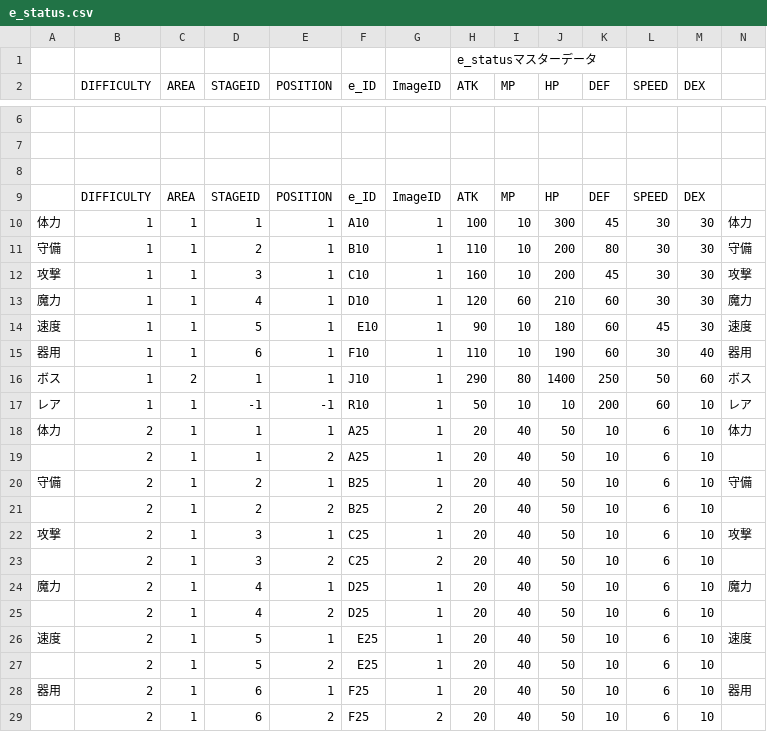
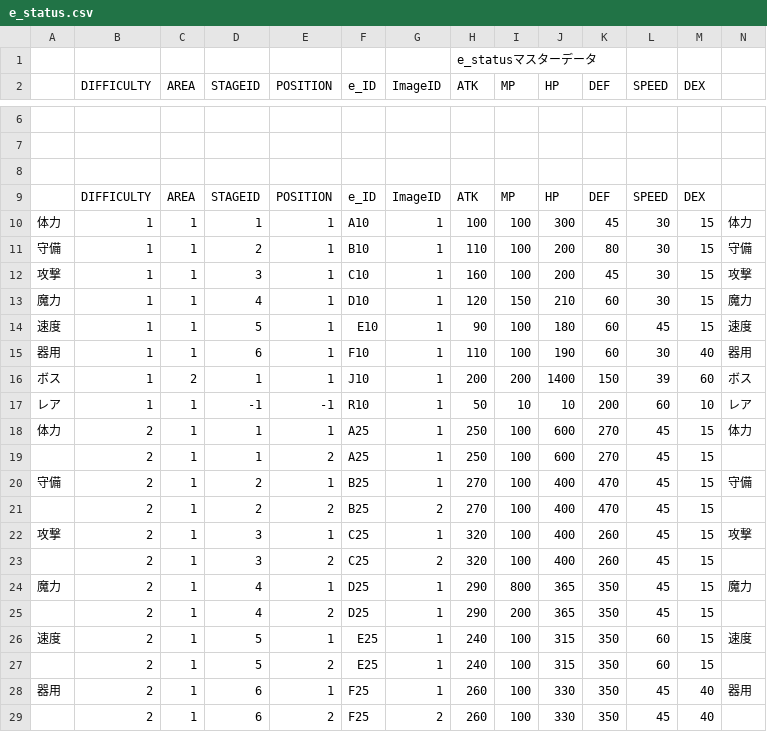
Before and after one commit to sca-nakano-22cge0017/SocialGameTeam, a CSV file: Assets/Nakano/Master/e_status.csv, drawn as a sheet; only a part is shown, gaps mark what is left out; the diff covers the shown part only; the diff names each change by its address in the sheet, - before the commit and + after, or states it on an @@ line.

```diff
--- a/Assets/Nakano/Master/e_status.csv
+++ b/Assets/Nakano/Master/e_status.csv
-I10:I12 (MP): 10
+I10:I12 (MP): 100
-M10:M14 (DEX): 30
+M10:M14 (DEX): 15
-I13 (MP): 60
+I13 (MP): 150
-I14:I15 (MP): 10
+I14:I15 (MP): 100
-H16 (ATK): 290
+H16 (ATK): 200
-I16 (MP): 80
+I16 (MP): 200
-K16 (DEF): 250
+K16 (DEF): 150
-L16 (SPEED): 50
+L16 (SPEED): 39
-H18:H19 (ATK): 20
+H18:H19 (ATK): 250
-I18:I23 (MP): 40
+I18:I23 (MP): 100
-J18:J19 (HP): 50
+J18:J19 (HP): 600
-K18:K19 (DEF): 10
+K18:K19 (DEF): 270
-L18:L25 (SPEED): 6
+L18:L25 (SPEED): 45
-M18:M27 (DEX): 10
+M18:M27 (DEX): 15
-H20:H21 (ATK): 20
+H20:H21 (ATK): 270
-J20:J23 (HP): 50
+J20:J23 (HP): 400
-K20:K21 (DEF): 10
+K20:K21 (DEF): 470
-H22:H23 (ATK): 20
+H22:H23 (ATK): 320
-K22:K23 (DEF): 10
+K22:K23 (DEF): 260
-H24:H25 (ATK): 20
+H24:H25 (ATK): 290
-I24 (MP): 40
+I24 (MP): 800
-J24:J25 (HP): 50
+J24:J25 (HP): 365
-K24:K29 (DEF): 10
+K24:K29 (DEF): 350
-I25 (MP): 40
+I25 (MP): 200
-H26:H27 (ATK): 20
+H26:H27 (ATK): 240
-I26:I29 (MP): 40
+I26:I29 (MP): 100
-J26:J27 (HP): 50
+J26:J27 (HP): 315
-L26:L27 (SPEED): 6
+L26:L27 (SPEED): 60
-H28:H29 (ATK): 20
+H28:H29 (ATK): 260
-J28:J29 (HP): 50
+J28:J29 (HP): 330
-L28:L29 (SPEED): 6
+L28:L29 (SPEED): 45
-M28:M29 (DEX): 10
+M28:M29 (DEX): 40
```
Also changed, not shown: 35 edited cells elsewhere in this file, Assets/Nakano/Master/Ult.csv, Assets/Nakano/Master/drop.csv, 5 other files.
